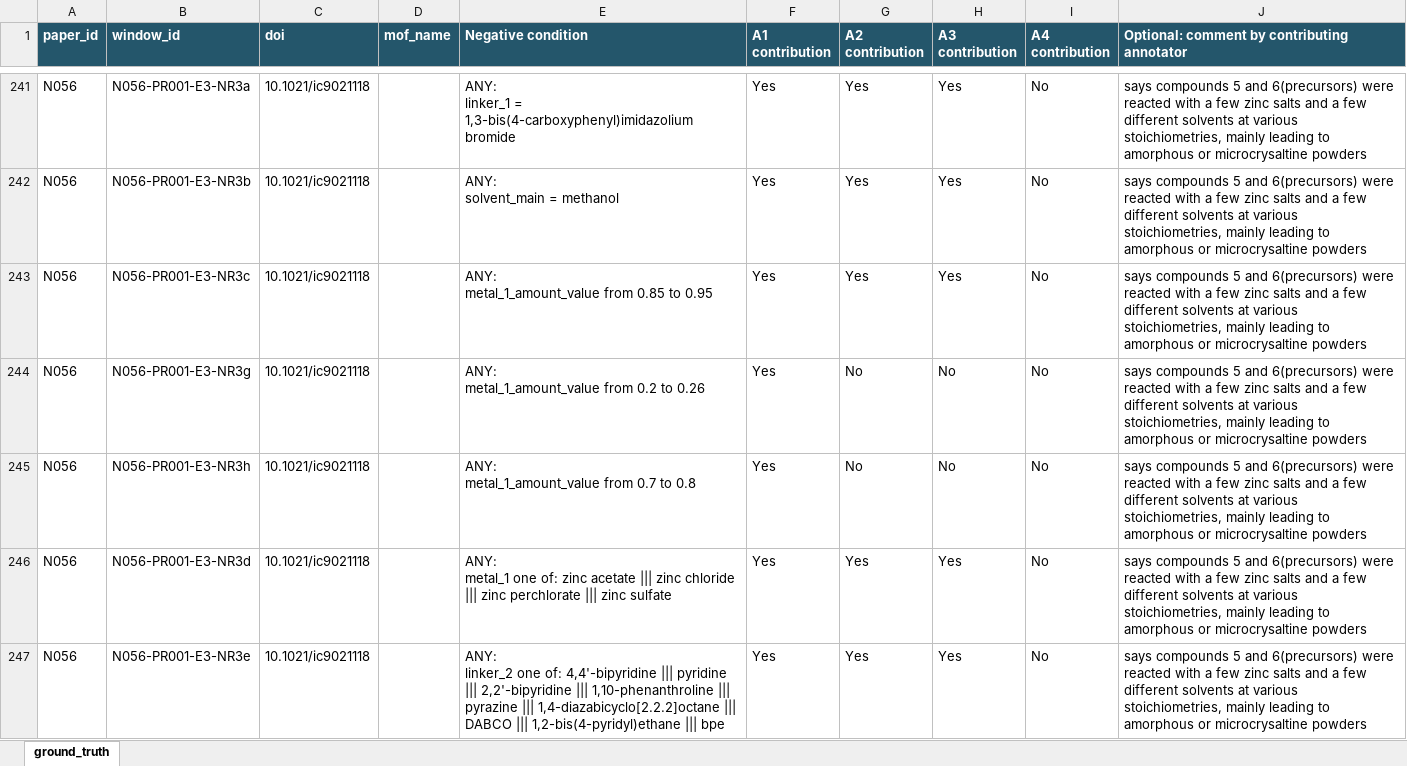
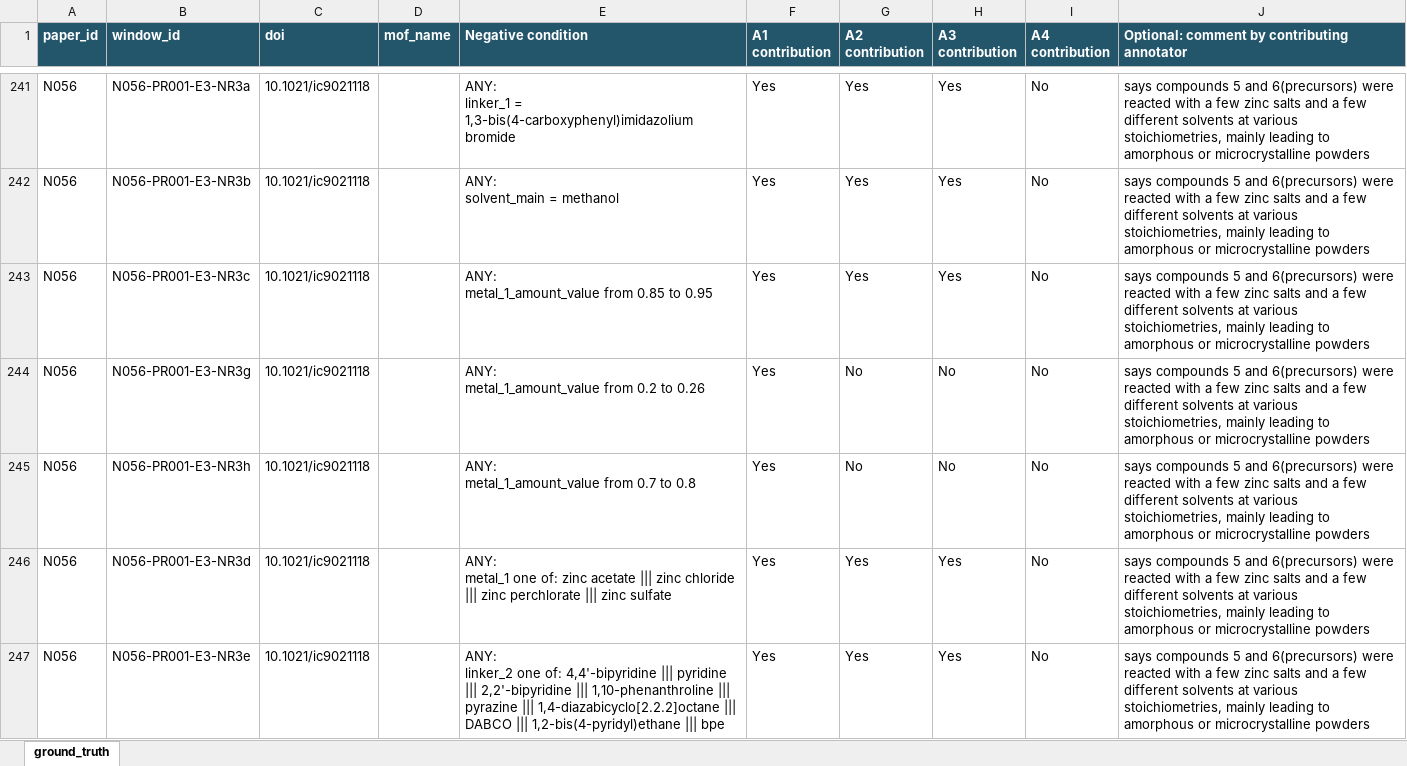
Before and after one commit to zzhenglab/MOFinder, an Excel workbook: benchmarks/negative_reconstruction/ground_truth.xlsx, sheet ground_truth, drawn as a sheet; only a part is shown, gaps mark what is left out; values as stored, in another font and other column widths than the file's, no borders; table styles not drawn; the diff covers the shown part only; the diff names each change by its address in the sheet, - before the commit and + after, or states it on an @@ line.

```diff
--- a/benchmarks/negative_reconstruction/ground_truth.xlsx (sheet ground_truth)
+++ b/benchmarks/negative_reconstruction/ground_truth.xlsx (sheet ground_truth)
-J241:J247: …amorphous or microcrysaltine powders
+J241:J247: …amorphous or microcrystalline powders
```
Also changed, not shown: 255 edited cells elsewhere in this sheet.
